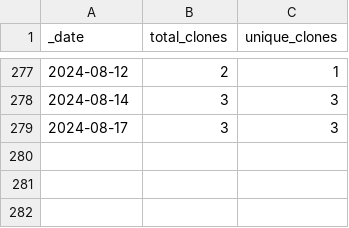
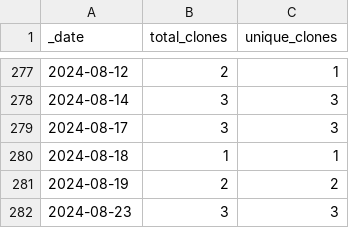
Before and after one commit to roberts-farm-of-ideas/13, a CSV file: traffic/clones.csv, drawn as a sheet; only a part is shown, gaps mark what is left out; the diff names each change by its address in the sheet, - before the commit and + after, or states it on an @@ line.

Commit message:
GitHub traffic

```diff
--- a/traffic/clones.csv
+++ b/traffic/clones.csv
+row 280: 2024-08-18 | 1 | 1
+row 281: 2024-08-19 | 2 | 2
+row 282: 2024-08-23 | 3 | 3
```
Also changed, not shown: 1 other file.
